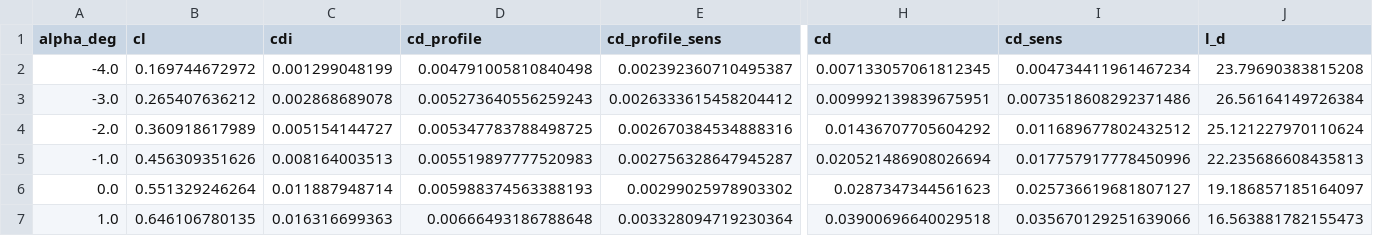
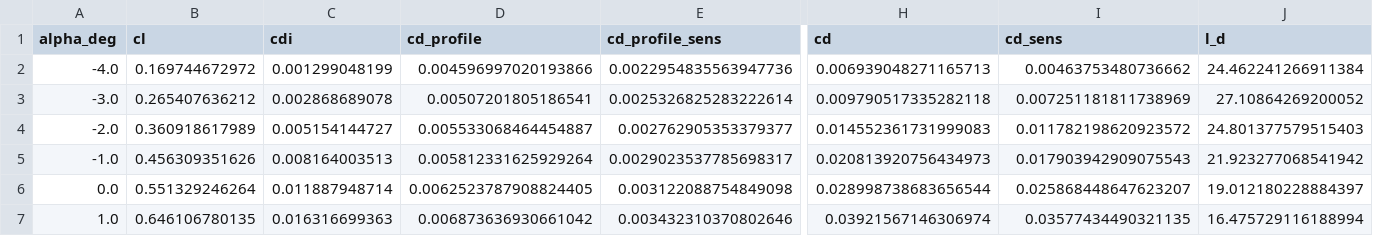
Before and after one commit to KRGulaj/aircraft_tutorial, a CSV file: results/wing/WING-2/drag_polar.csv, drawn as a sheet; only a part is shown, gaps mark what is left out; the diff covers the shown part only; the diff names each change by its address in the sheet, - before the commit and + after, or states it on an @@ line.

```diff
--- a/results/wing/WING-2/drag_polar.csv
+++ b/results/wing/WING-2/drag_polar.csv
-D2 (cd_profile): 0.004791005810840498
+D2 (cd_profile): 0.004596997020193866
-E2 (cd_profile_sens): 0.002392360710495387
+E2 (cd_profile_sens): 0.0022954835563947736
-H2 (cd): 0.007133057061812345
+H2 (cd): 0.006939048271165713
-I2 (cd_sens): 0.004734411961467234
+I2 (cd_sens): 0.00463753480736662
-J2 (l_d): 23.79690383815208
+J2 (l_d): 24.462241266911384
-D3 (cd_profile): 0.005273640556259243
+D3 (cd_profile): 0.00507201805186541
-E3 (cd_profile_sens): 0.0026333615458204412
+E3 (cd_profile_sens): 0.0025326825283222614
-H3 (cd): 0.009992139839675951
+H3 (cd): 0.009790517335282118
-I3 (cd_sens): 0.0073518608292371486
+I3 (cd_sens): 0.007251181811738969
-J3 (l_d): 26.56164149726384
+J3 (l_d): 27.10864269200052
-D4 (cd_profile): 0.005347783788498725
+D4 (cd_profile): 0.005533068464454887
-E4 (cd_profile_sens): 0.002670384534888316
+E4 (cd_profile_sens): 0.002762905353379377
-H4 (cd): 0.01436707705604292
+H4 (cd): 0.014552361731999083
-I4 (cd_sens): 0.011689677802432512
+I4 (cd_sens): 0.011782198620923572
-J4 (l_d): 25.121227970110624
+J4 (l_d): 24.801377579515403
-D5 (cd_profile): 0.005519897777520983
+D5 (cd_profile): 0.005812331625929264
-E5 (cd_profile_sens): 0.002756328647945287
+E5 (cd_profile_sens): 0.0029023537785698317
-H5 (cd): 0.020521486908026694
+H5 (cd): 0.020813920756434973
-I5 (cd_sens): 0.017757917778450996
+I5 (cd_sens): 0.017903942909075543
-J5 (l_d): 22.235686608435813
+J5 (l_d): 21.923277068541942
-D6 (cd_profile): 0.005988374563388193
+D6 (cd_profile): 0.0062523787908824405
-E6 (cd_profile_sens): 0.00299025978903302
+E6 (cd_profile_sens): 0.003122088754849098
-H6 (cd): 0.0287347344561623
+H6 (cd): 0.028998738683656544
-I6 (cd_sens): 0.025736619681807127
+I6 (cd_sens): 0.025868448647623207
-J6 (l_d): 19.186857185164097
+J6 (l_d): 19.012180228884397
-D7 (cd_profile): 0.00666493186788648
+D7 (cd_profile): 0.006873636930661042
-E7 (cd_profile_sens): 0.003328094719230364
+E7 (cd_profile_sens): 0.003432310370802646
-H7 (cd): 0.03900696640029518
+H7 (cd): 0.03921567146306974
-I7 (cd_sens): 0.035670129251639066
+I7 (cd_sens): 0.03577434490321135
-J7 (l_d): 16.563881782155473
+J7 (l_d): 16.475729116188994
```
Also changed, not shown: 21 edited cells elsewhere in this file, results/wing/WING-1/drag_polar.csv, results/wing/WING-1/strip_drag.csv, 12 other files.
